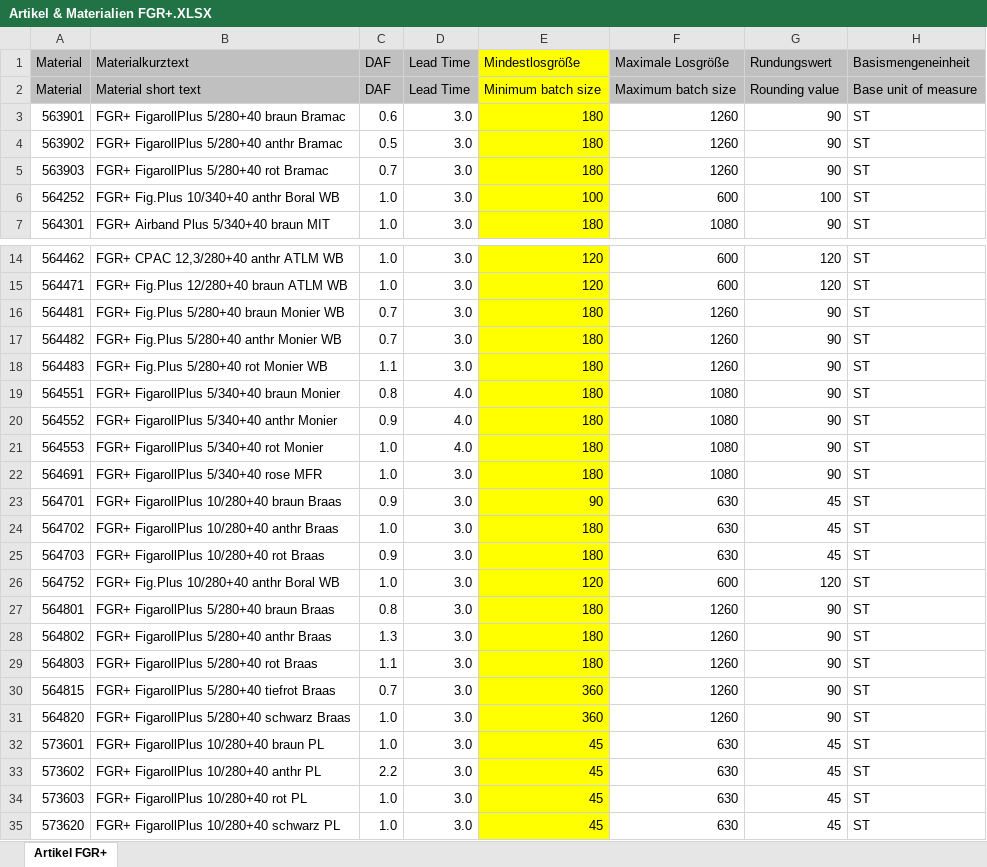
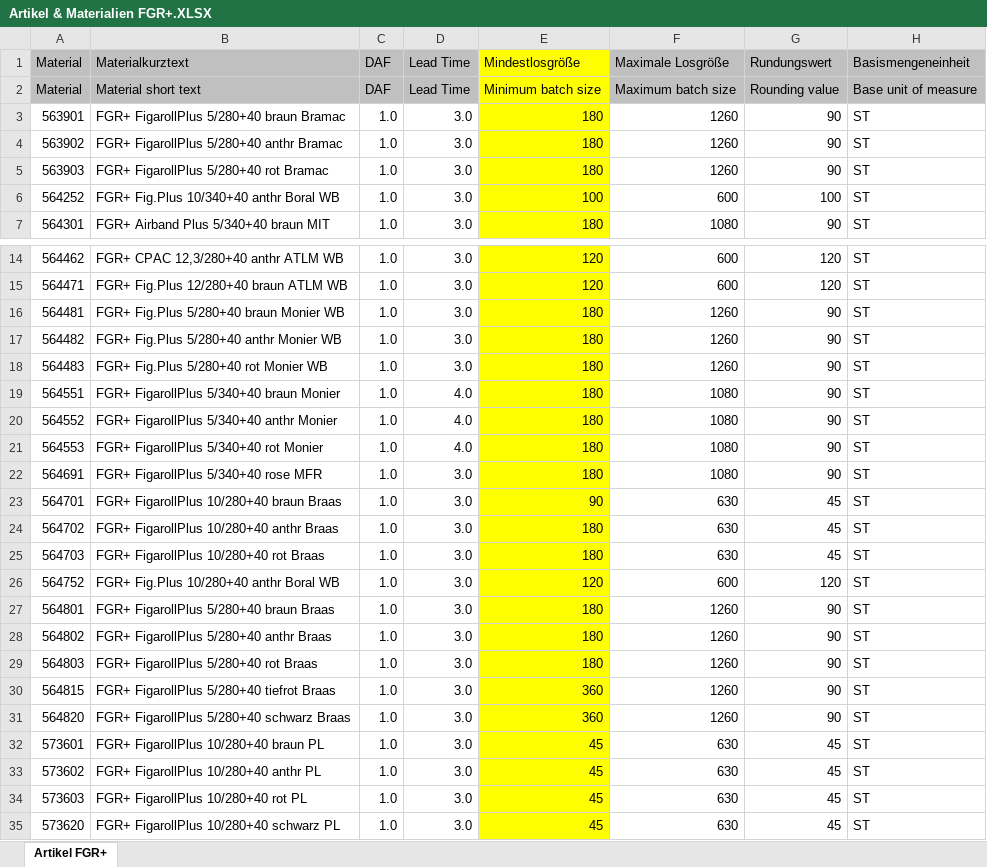
Before and after one commit to lucas-ratsch99/ddmrp-backend, an Excel workbook: data/inputs/Artikel & Materialien FGR+.XLSX, sheet Artikel FGR+, drawn as a sheet; only a part is shown, gaps mark what is left out; values as stored, in another font and other column widths than the file's, no borders; the diff names each change by its address in the sheet, - before the commit and + after, or states it on an @@ line.

Commit message:
Add files via upload

```diff
--- a/data/inputs/Artikel & Materialien FGR+.XLSX (sheet Artikel FGR+)
+++ b/data/inputs/Artikel & Materialien FGR+.XLSX (sheet Artikel FGR+)
-C3 (DAF): 0.6
+C3 (DAF): 1.0
-C4 (DAF): 0.5
+C4 (DAF): 1.0
-C5 (DAF): 0.7
+C5 (DAF): 1.0
-C16:C17 (DAF): 0.7
+C16:C17 (DAF): 1.0
-C18 (DAF): 1.1
+C18 (DAF): 1.0
-C19 (DAF): 0.8
+C19 (DAF): 1.0
-C20 (DAF): 0.9
+C20 (DAF): 1.0
-C23 (DAF): 0.9
+C23 (DAF): 1.0
-C25 (DAF): 0.9
+C25 (DAF): 1.0
-C27 (DAF): 0.8
+C27 (DAF): 1.0
-C28 (DAF): 1.3
+C28 (DAF): 1.0
-C29 (DAF): 1.1
+C29 (DAF): 1.0
-C30 (DAF): 0.7
+C30 (DAF): 1.0
-C33 (DAF): 2.2
+C33 (DAF): 1.0
```
